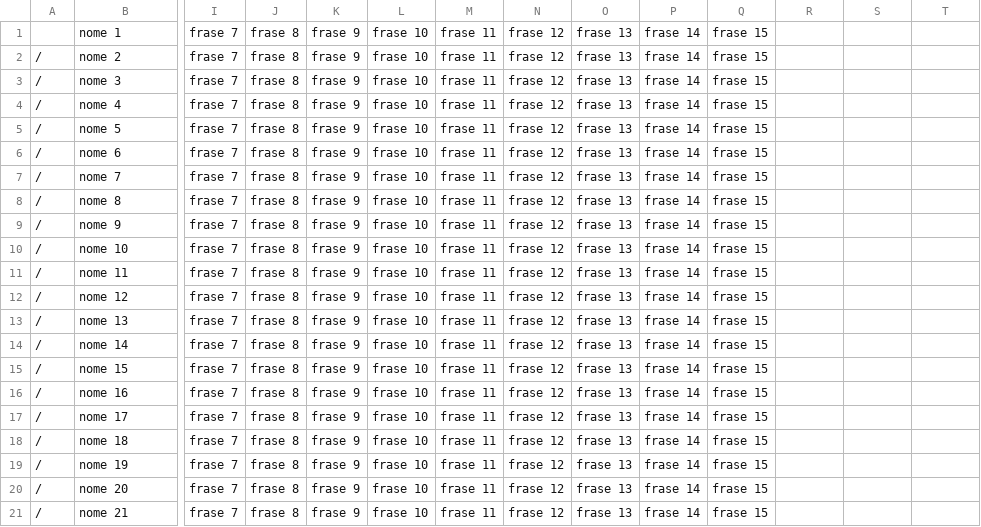
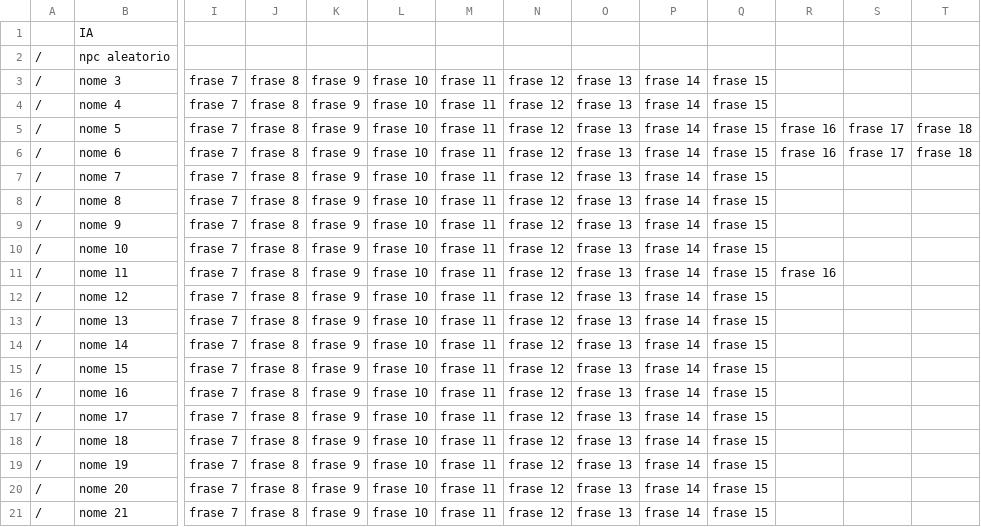
Before and after one commit to Ayslan-gamedev/RFTH, a CSV file: Assets/Dialogs/pastadeteste.csv, drawn as a sheet; only a part is shown, gaps mark what is left out; removed rows and columns are numbered as before the commit, all else as after; rows hold the shown columns only; the diff names each change by its address in the sheet, - before the commit and + after, or states it on an @@ line.

Commit message:
sistema de dialogo finalizado

```diff
--- a/Assets/Dialogs/pastadeteste.csv
+++ b/Assets/Dialogs/pastadeteste.csv
-row 1:  | nome 1 | frase 7 | frase 8 | frase 9 | frase 10 | frase 11 | frase 12 | frase 13 | frase 14 | frase 15
-row 2: / | nome 2 | frase 7 | frase 8 | frase 9 | frase 10 | frase 11 | frase 12 | frase 13 | frase 14 | frase 15
+row 1:  | IA
+row 2: / | npc aleatorio
-R5:R6: (empty)
+R5:R6: frase 16
-S5:S6: (empty)
+S5:S6: frase 17
-T5:T6: (empty)
+T5:T6: frase 18
-R11: (empty)
+R11: frase 16
```
Also changed, not shown: 18 other files.
